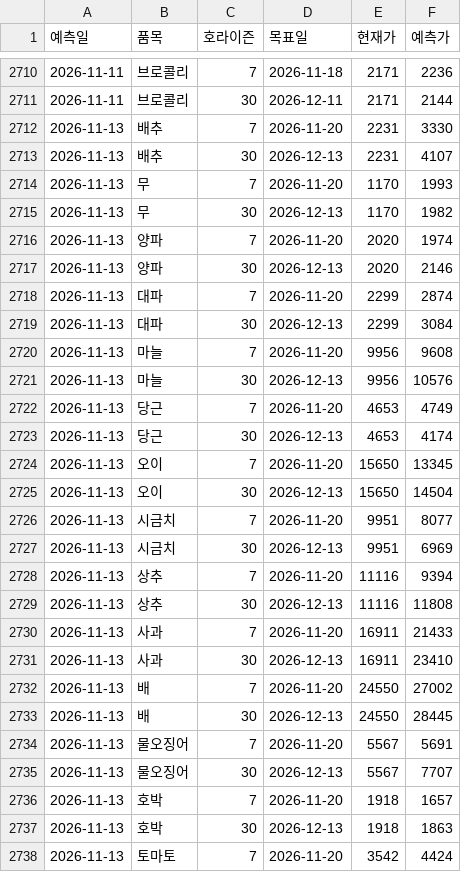
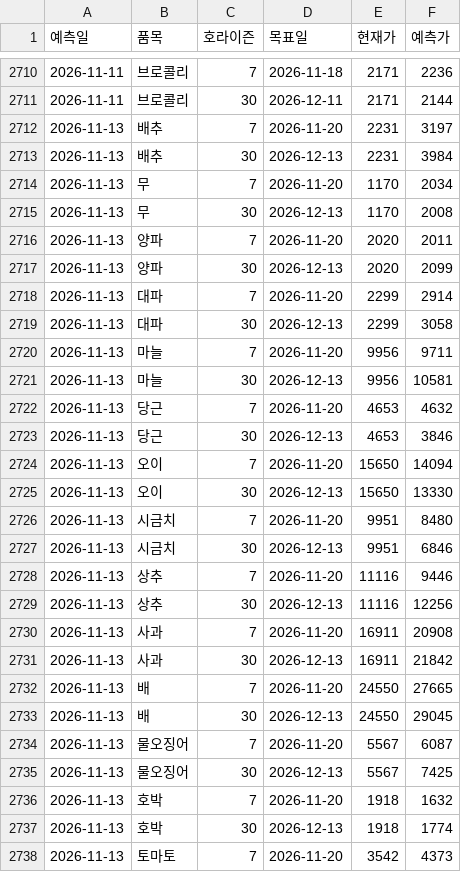
Before and after one commit to dudfyd84-ai/cabbage-price-bot, a CSV file: predict_log.csv, drawn as a sheet; only a part is shown, gaps mark what is left out; the diff covers the shown part only.

```diff
--- a/predict_log.csv
+++ b/predict_log.csv
@@ -2711,28 +2711,28 @@
 2026-11-11,브로콜리,30,2026-12-11,2171,2144
-2026-11-13,배추,7,2026-11-20,2231,3330
-2026-11-13,배추,30,2026-12-13,2231,4107
-2026-11-13,무,7,2026-11-20,1170,1993
-2026-11-13,무,30,2026-12-13,1170,1982
-2026-11-13,양파,7,2026-11-20,2020,1974
-2026-11-13,양파,30,2026-12-13,2020,2146
-2026-11-13,대파,7,2026-11-20,2299,2874
-2026-11-13,대파,30,2026-12-13,2299,3084
-2026-11-13,마늘,7,2026-11-20,9956,9608
-2026-11-13,마늘,30,2026-12-13,9956,10576
-2026-11-13,당근,7,2026-11-20,4653,4749
-2026-11-13,당근,30,2026-12-13,4653,4174
-2026-11-13,오이,7,2026-11-20,15650,13345
-2026-11-13,오이,30,2026-12-13,15650,14504
-2026-11-13,시금치,7,2026-11-20,9951,8077
-2026-11-13,시금치,30,2026-12-13,9951,6969
-2026-11-13,상추,7,2026-11-20,11116,9394
-2026-11-13,상추,30,2026-12-13,11116,11808
-2026-11-13,사과,7,2026-11-20,16911,21433
-2026-11-13,사과,30,2026-12-13,16911,23410
-2026-11-13,배,7,2026-11-20,24550,27002
-2026-11-13,배,30,2026-12-13,24550,28445
-2026-11-13,물오징어,7,2026-11-20,5567,5691
-2026-11-13,물오징어,30,2026-12-13,5567,7707
-2026-11-13,호박,7,2026-11-20,1918,1657
-2026-11-13,호박,30,2026-12-13,1918,1863
-2026-11-13,토마토,7,2026-11-20,3542,4424
+2026-11-13,배추,7,2026-11-20,2231,3197
+2026-11-13,배추,30,2026-12-13,2231,3984
+2026-11-13,무,7,2026-11-20,1170,2034
+2026-11-13,무,30,2026-12-13,1170,2008
+2026-11-13,양파,7,2026-11-20,2020,2011
+2026-11-13,양파,30,2026-12-13,2020,2099
+2026-11-13,대파,7,2026-11-20,2299,2914
+2026-11-13,대파,30,2026-12-13,2299,3058
+2026-11-13,마늘,7,2026-11-20,9956,9711
+2026-11-13,마늘,30,2026-12-13,9956,10581
+2026-11-13,당근,7,2026-11-20,4653,4632
+2026-11-13,당근,30,2026-12-13,4653,3846
+2026-11-13,오이,7,2026-11-20,15650,14094
+2026-11-13,오이,30,2026-12-13,15650,13330
+2026-11-13,시금치,7,2026-11-20,9951,8480
+2026-11-13,시금치,30,2026-12-13,9951,6846
+2026-11-13,상추,7,2026-11-20,11116,9446
+2026-11-13,상추,30,2026-12-13,11116,12256
+2026-11-13,사과,7,2026-11-20,16911,20908
+2026-11-13,사과,30,2026-12-13,16911,21842
+2026-11-13,배,7,2026-11-20,24550,27665
+2026-11-13,배,30,2026-12-13,24550,29045
+2026-11-13,물오징어,7,2026-11-20,5567,6087
+2026-11-13,물오징어,30,2026-12-13,5567,7425
+2026-11-13,호박,7,2026-11-20,1918,1632
+2026-11-13,호박,30,2026-12-13,1918,1774
+2026-11-13,토마토,7,2026-11-20,3542,4373
```
Also changed, not shown: 11 edited cells elsewhere in this file, weather_asos_data.csv, 41 other files.
